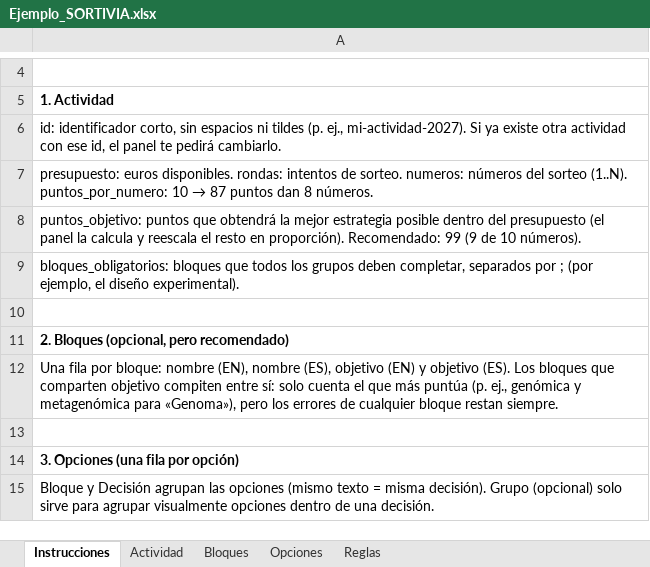
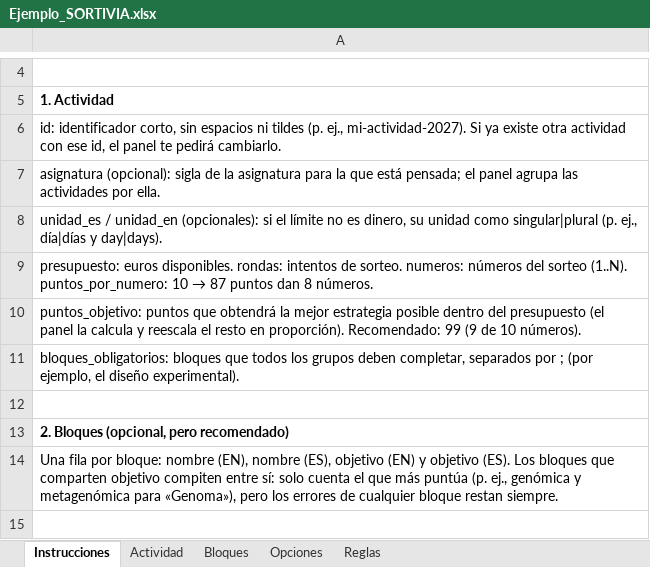
Before and after one commit to AlfonsoOA/biocognia, an Excel workbook: sortivia/plantilla/Ejemplo_SORTIVIA.xlsx, sheet Instrucciones, drawn as a sheet; only a part is shown, gaps mark what is left out; the shorter side is filled out with more unchanged rows; values as stored, in another font and other column widths than the file's, no borders; the diff names each change by its address in the sheet, - before the commit and + after, or states it on an @@ line.

```diff
--- a/sortivia/plantilla/Ejemplo_SORTIVIA.xlsx (sheet Instrucciones)
+++ b/sortivia/plantilla/Ejemplo_SORTIVIA.xlsx (sheet Instrucciones)
+row 7: asignatura (opcional): sigla de la asignatura para la que está pensada; el panel agrupa las actividades por ella.
+row 8: unidad_es / unidad_en (opcionales): si el límite no es dinero, su unidad como singular|plural (p. ej., día|días y day|days).
```
Also changed, not shown: sheet Actividad, sortivia/plantilla/Plantilla_SORTIVIA.xlsx, 7 other files.
